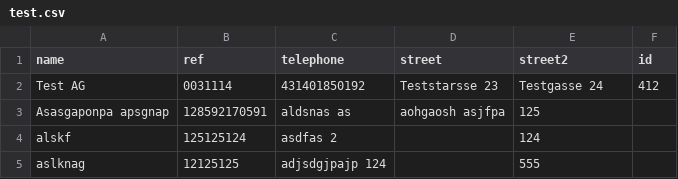
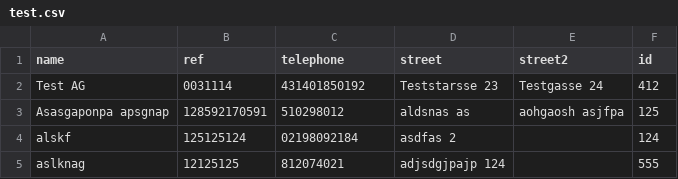
Before and after one commit to mvlasaty23/fileParser, a CSV file: dist/Debug/MinGW-Windows/test.csv, drawn as a sheet.

```diff
--- a/dist/Debug/MinGW-Windows/test.csv
+++ b/dist/Debug/MinGW-Windows/test.csv
@@ -2,4 +2,4 @@
 "Test AG",0031114,431401850192,"Teststarsse 23","Testgasse 24",412
-"Asasgaponpa apsgnap",128592170591,"aldsnas as","aohgaosh asjfpa",125
-"alskf",125125124,"asdfas 2","",124
-"aslknag",12125125,"adjsdgjpajp 124","",555
+"Asasgaponpa apsgnap",128592170591,510298012,"aldsnas as","aohgaosh asjfpa",125
+"alskf",125125124,02198092184,"asdfas 2","",124
+"aslknag",12125125,812074021,"adjsdgjpajp 124","",555
```
Also changed, not shown: 10 other files.
